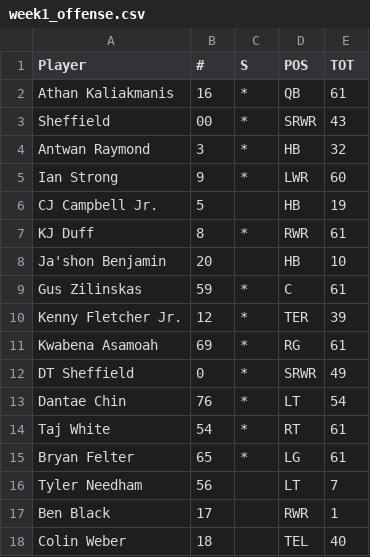
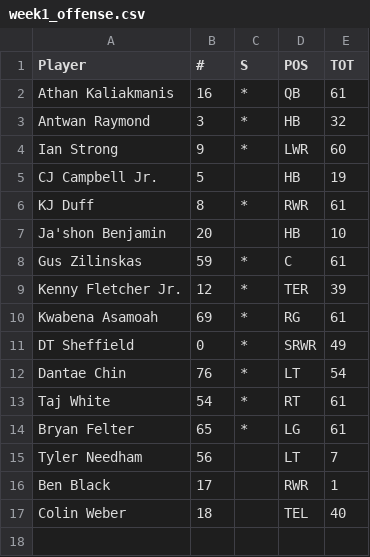
Before and after one commit to victorres11/matchup-analytics, a CSV file: team_data/rutgers/week1_offense.csv, drawn as a sheet.

```diff
--- a/team_data/rutgers/week1_offense.csv
+++ b/team_data/rutgers/week1_offense.csv
@@ -2,3 +2,2 @@ Player,#,S,POS,TOT
 Athan Kaliakmanis,16,*,QB,61
-Sheffield,00,*,SRWR,43
 Antwan Raymond,3,*,HB,32
```
Also changed, not shown: team_data/rutgers/week2_offense.csv, team_data/rutgers/week3_offense.csv, 1 other file.
